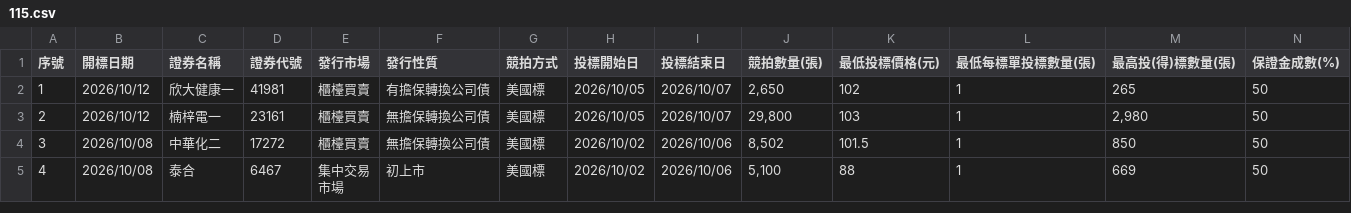
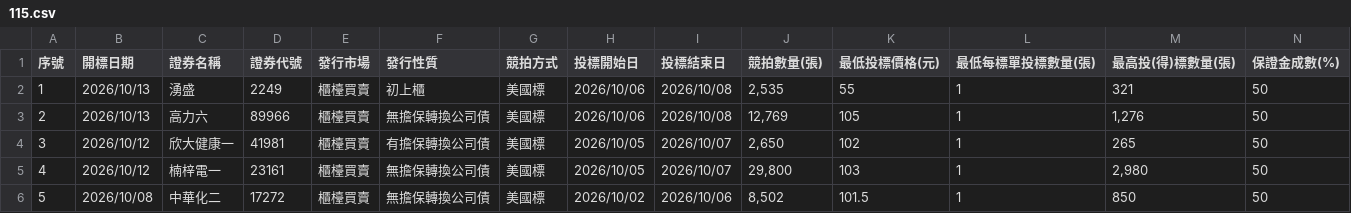
Before and after one commit to Aryido/auction, a CSV file: years/115.csv, drawn as a sheet; only a part is shown; the shorter side is filled out with more unchanged rows; addresses are those after the commit; rows hold the shown columns only; the diff names each change by its address in the sheet, - before the commit and + after, or states it on an @@ line.

```diff
--- a/years/115.csv
+++ b/years/115.csv
+row 2: 1 | 2026/10/13 | 湧盛 | 2249 | 櫃檯買賣 | 初上櫃 | 美國標 | 2026/10/06 | 2026/10/08 | 2,535 | 55 | 1 | 321 | 50
+row 3: 2 | 2026/10/13 | 高力六 | 89966 | 櫃檯買賣 | 無擔保轉換公司債 | 美國標 | 2026/10/06 | 2026/10/08 | 12,769 | 105 | 1 | 1,276 | 50
@@ column A (序號) renumbered from row 4 down @@
```
Also changed, not shown: years/final/merged.csv.
